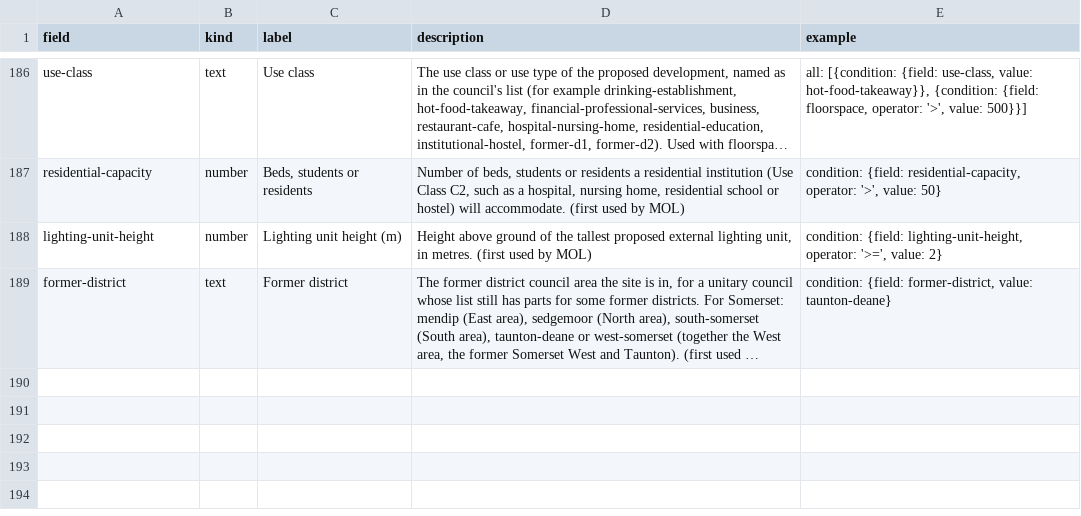
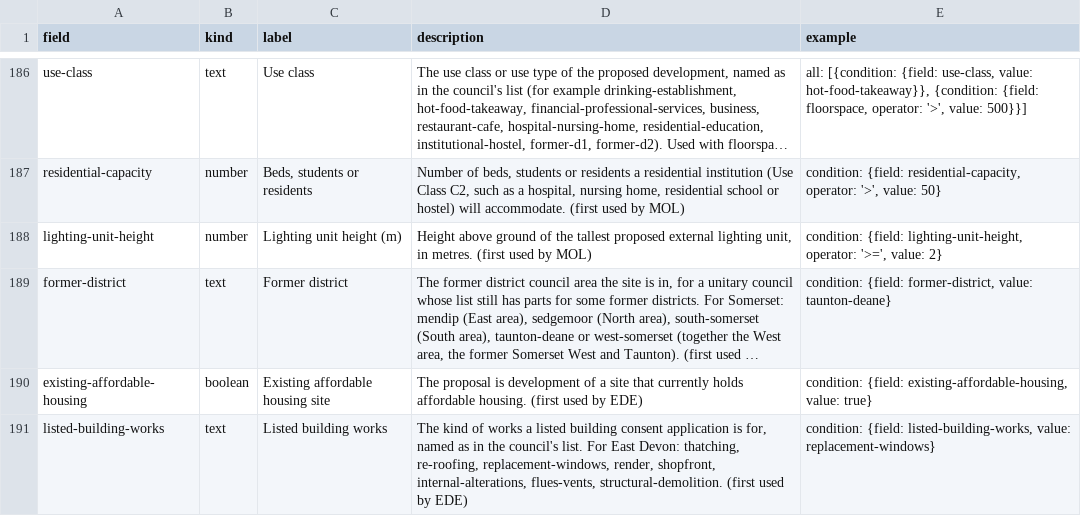
Before and after one commit to Open-Validation/open-validation, a CSV file: data/new-field.csv, drawn as a sheet; only a part is shown, gaps mark what is left out; long unchanged cells end in …; the diff names each change by its address in the sheet, - before the commit and + after, or states it on an @@ line.

```diff
--- a/data/new-field.csv
+++ b/data/new-field.csv
+row 190: existing-affordable-housing | boolean | Existing affordable housing site | The proposal is development of a site that currently holds affordable housing. (first used by EDE) | condition: {field: existing-affordable-housing, value: true}
+row 191: listed-building-works | text | Listed building works | The kind of works a listed building consent application is for, named as in the council's list. For East Devon: thatching, re-roofing, replacement-windows, render, shopfront, internal-alterations, flues-vents, structural-demolition. (first used by EDE) | condition: {field: listed-building-works, value: replacement-windows}
```
Also changed, not shown: 40 other files.
